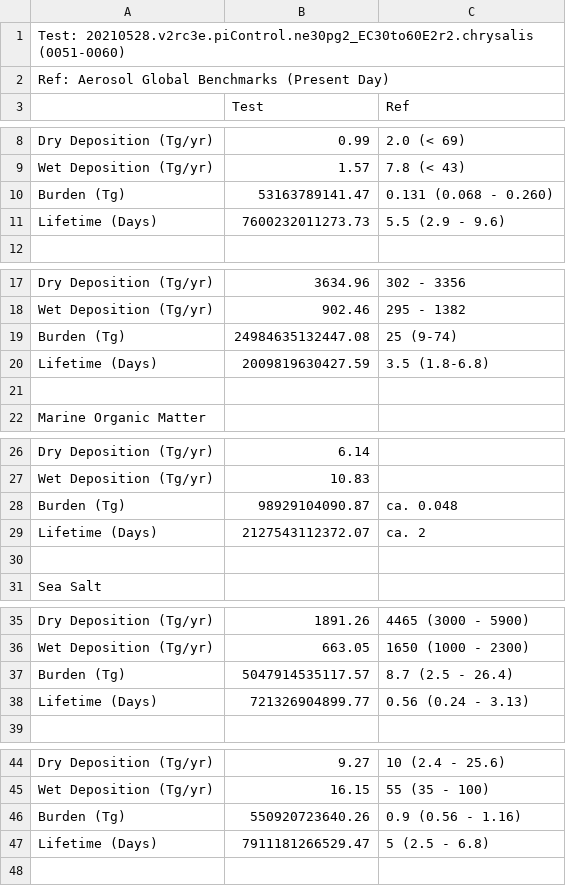
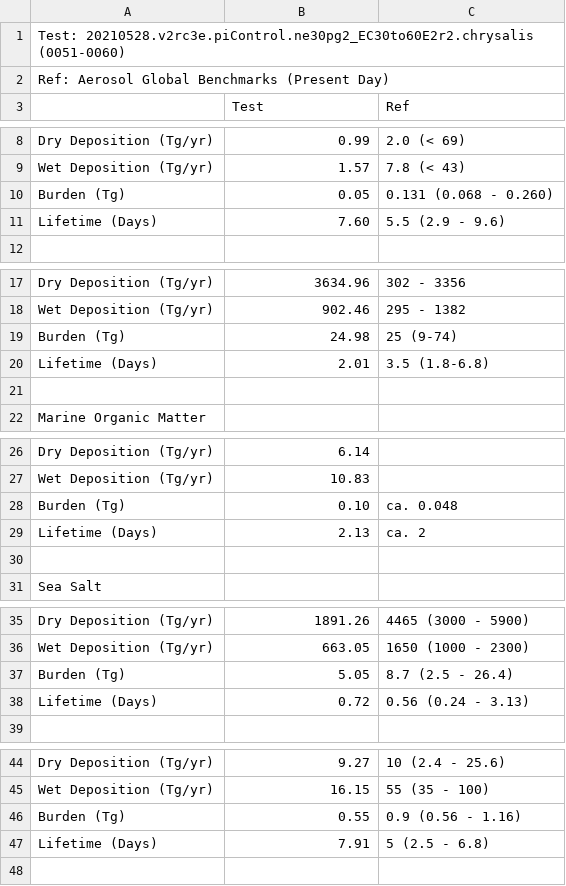
Before and after one commit to E3SM-Project/e3sm_diags, a CSV file: auxiliary_tools/cdat_regression_testing/673-aerosol-budget/main-results/20210528.v2rc3e.piControl.ne30pg2_EC30to60E2r2.chrysalis-ANN-budget-table.csv, drawn as a sheet; only a part is shown, gaps mark what is left out; the diff covers the shown part only.

```diff
--- a/auxiliary_tools/cdat_regression_testing/673-aerosol-budget/main-results/20210528.v2rc3e.piControl.ne30pg2_EC30to60E2r2.chrysalis-ANN-budget-table.csv
+++ b/auxiliary_tools/cdat_regression_testing/673-aerosol-budget/main-results/20210528.v2rc3e.piControl.ne30pg2_EC30to60E2r2.chrysalis-ANN-budget-table.csv
@@ -9,4 +9,4 @@ Dry Deposition (Tg/yr),0.99,2.0 (< 69)
 Wet Deposition (Tg/yr),1.57,7.8 (< 43)
-Burden (Tg),53163789141.47,0.131 (0.068 - 0.260)
-Lifetime (Days),7600232011273.73,5.5 (2.9 - 9.6)
+Burden (Tg),0.05,0.131 (0.068 - 0.260)
+Lifetime (Days),7.60,5.5 (2.9 - 9.6)
 
@@ -18,4 +18,4 @@ Dry Deposition (Tg/yr),3634.96,302 - 3356
 Wet Deposition (Tg/yr),902.46,295 - 1382
-Burden (Tg),24984635132447.08,25 (9-74)
-Lifetime (Days),2009819630427.59,3.5 (1.8-6.8)
+Burden (Tg),24.98,25 (9-74)
+Lifetime (Days),2.01,3.5 (1.8-6.8)
 
@@ -27,4 +27,4 @@ Dry Deposition (Tg/yr),6.14,
 Wet Deposition (Tg/yr),10.83,
-Burden (Tg),98929104090.87,ca. 0.048
-Lifetime (Days),2127543112372.07,ca. 2
+Burden (Tg),0.10,ca. 0.048
+Lifetime (Days),2.13,ca. 2
 
@@ -36,4 +36,4 @@ Dry Deposition (Tg/yr),1891.26,4465 (3000 - 5900)
 Wet Deposition (Tg/yr),663.05,1650 (1000 - 2300)
-Burden (Tg),5047914535117.57,8.7 (2.5 - 26.4)
-Lifetime (Days),721326904899.77,0.56 (0.24 - 3.13)
+Burden (Tg),5.05,8.7 (2.5 - 26.4)
+Lifetime (Days),0.72,0.56 (0.24 - 3.13)
 
@@ -45,4 +45,4 @@ Dry Deposition (Tg/yr),9.27,10 (2.4 - 25.6)
 Wet Deposition (Tg/yr),16.15,55 (35 - 100)
-Burden (Tg),550920723640.26,0.9 (0.56 - 1.16)
-Lifetime (Days),7911181266529.47,5 (2.5 - 6.8)
+Burden (Tg),0.55,0.9 (0.56 - 1.16)
+Lifetime (Days),7.91,5 (2.5 - 6.8)
 
```
Also changed, not shown: 4 edited cells elsewhere in this file, auxiliary_tools/cdat_regression_testing/673-aerosol-budget/main-results/20210528.v2rc3e.piControl.ne30pg2_EC30to60E2r2.chrysalis-JJA-budget-table.csv.
